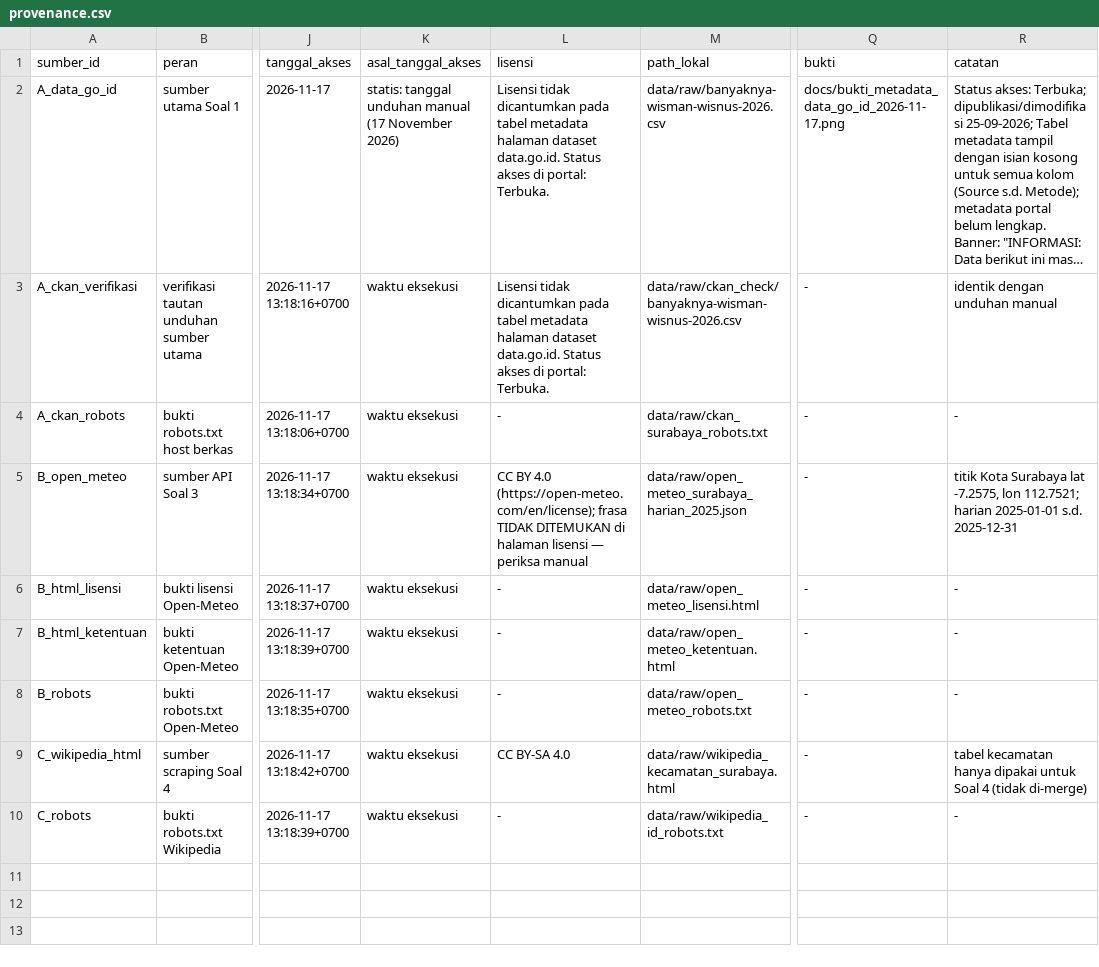
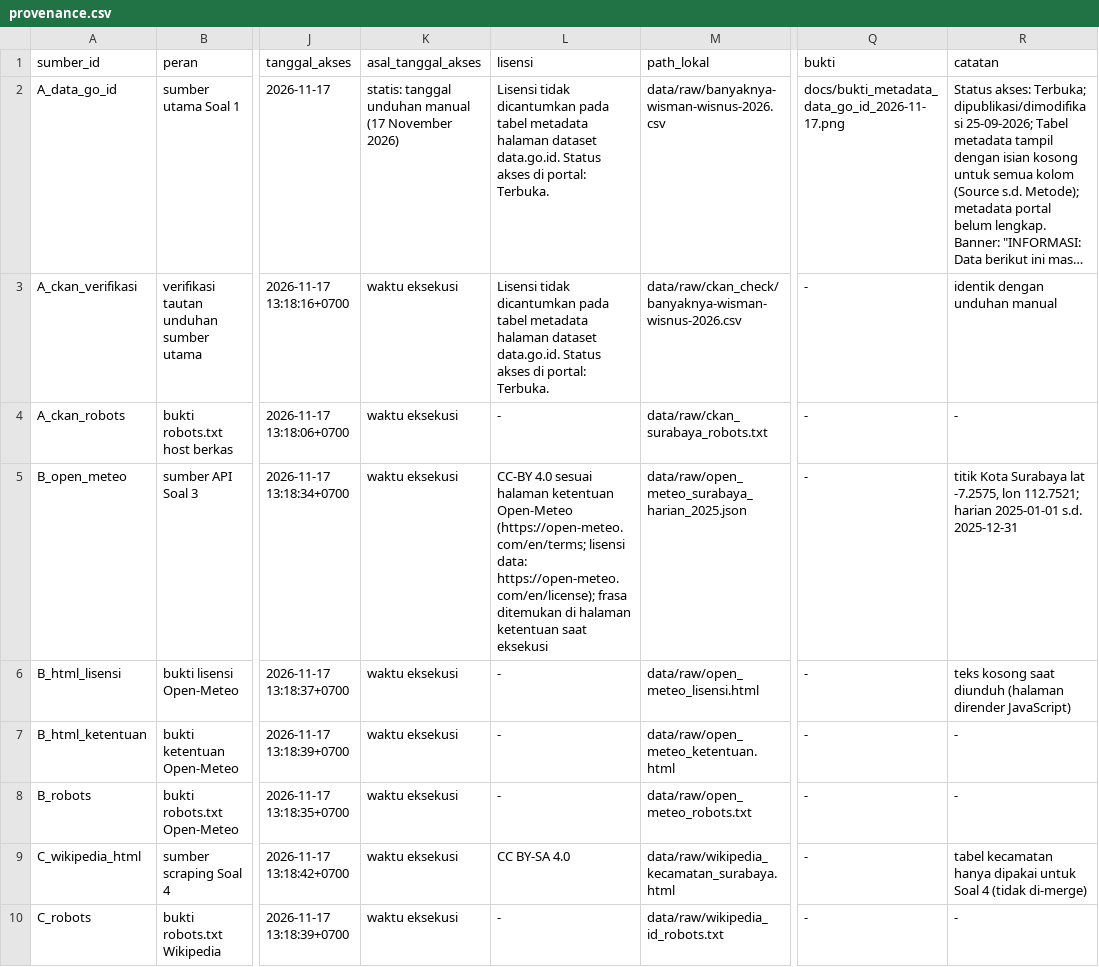
Before and after one commit to heyitsraditya/uts-dam-pariwisata-surabaya, a CSV file: provenance.csv, drawn as a sheet; only a part is shown, gaps mark what is left out; long unchanged cells end in …; the diff names each change by its address in the sheet, - before the commit and + after, or states it on an @@ line.

Commit message:
Jalankan ulang notebook setelah perbaikan pencocokan frasa Open-Meteo

```diff
--- a/provenance.csv
+++ b/provenance.csv
-L5 (lisensi): CC BY 4.0 (https://open-meteo.com/en/license); frasa TIDAK DITEMUKAN di halaman lisensi — periksa manual
+L5 (lisensi): CC-BY 4.0 sesuai halaman ketentuan Open-Meteo (https://open-meteo.com/en/terms; lisensi data: https://open-meteo.com/en/license); frasa ditemukan di halaman ketentuan saat eksekusi
-R6 (catatan): -
+R6 (catatan): teks kosong saat diunduh (halaman dirender JavaScript)
```
Also changed, not shown: 2 other files.
